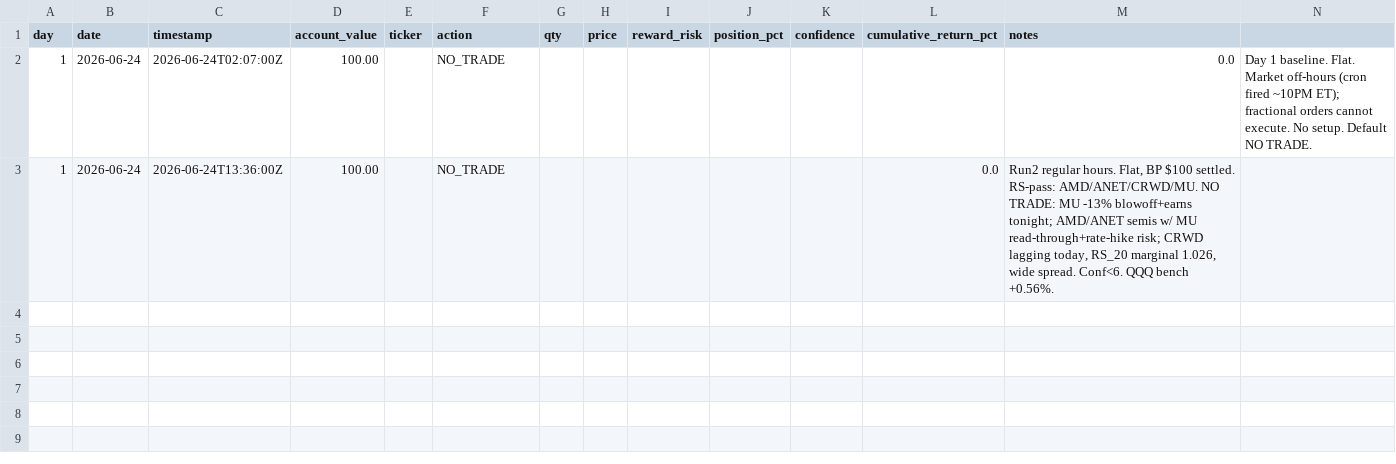
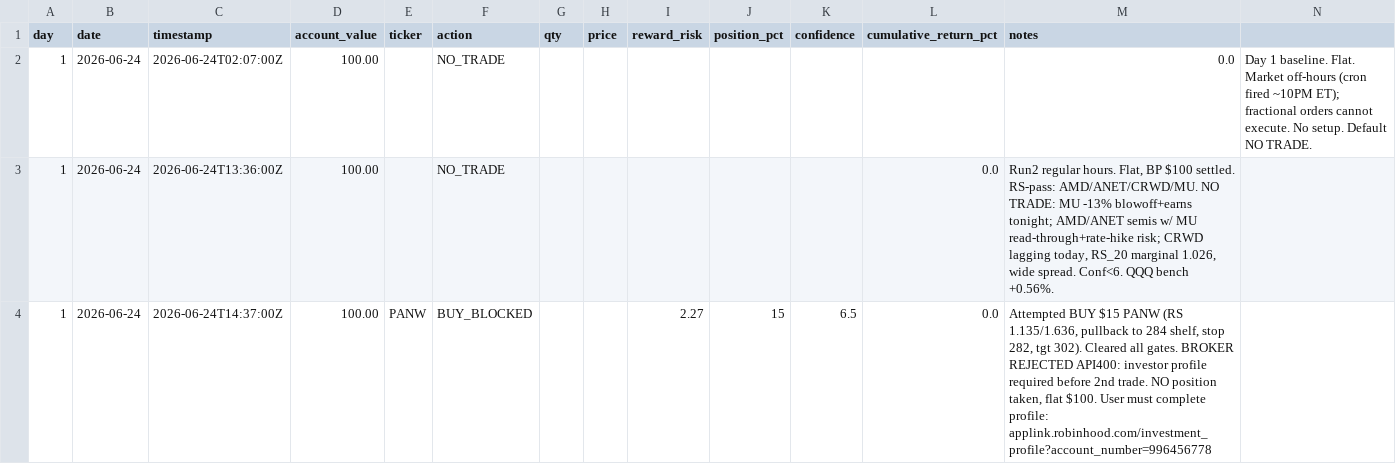
Before and after one commit to tyarram262/momentum-trading-bot, a CSV file: ledger.csv, drawn as a sheet; the diff names each change by its address in the sheet, - before the commit and + after, or states it on an @@ line.

Commit message:
day 1 2026-06-24 run3 - PANW buy blocked (investor profile required)

```diff
--- a/ledger.csv
+++ b/ledger.csv
+row 4: 1 | 2026-06-24 | 2026-06-24T14:37:00Z | 100.00 | PANW | BUY_BLOCKED |  |  | 2.27 | 15 | 6.5 | 0.0 | Attempted BUY $15 PANW (RS 1.135/1.636, pullback to 284 shelf, stop 282, tgt 302). Cleared all gates. BROKER REJECTED API400: investor profile required before 2nd trade. NO position taken, flat $100. User must complete profile: applink.robinhood.com/investment_profile?account_number=996456778
```
Also changed, not shown: 3 other files.
